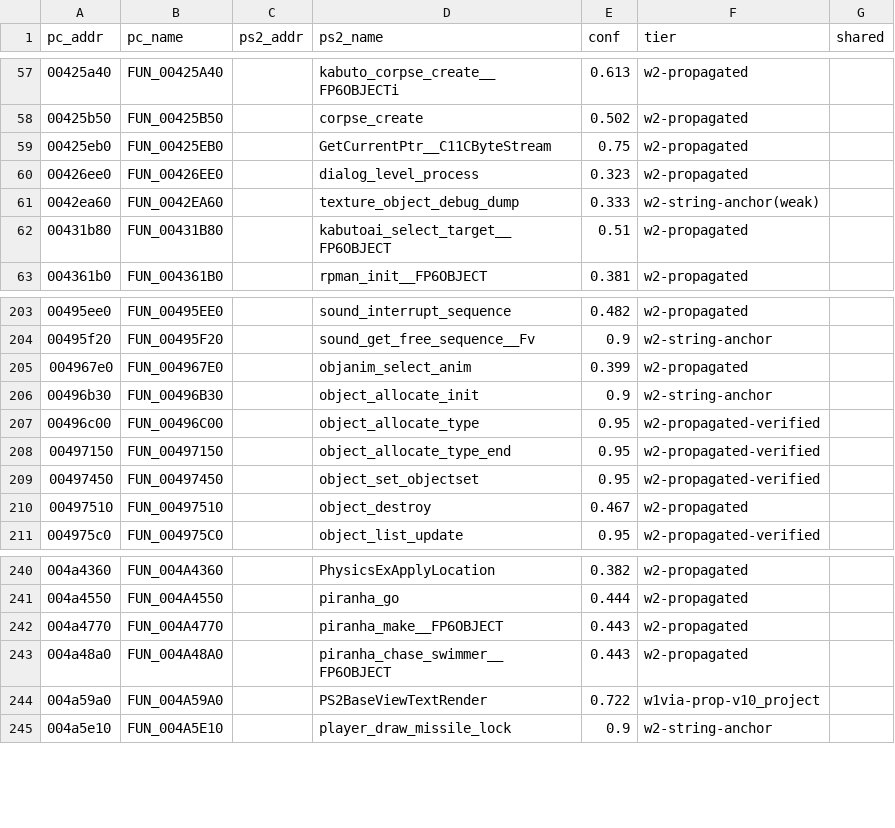
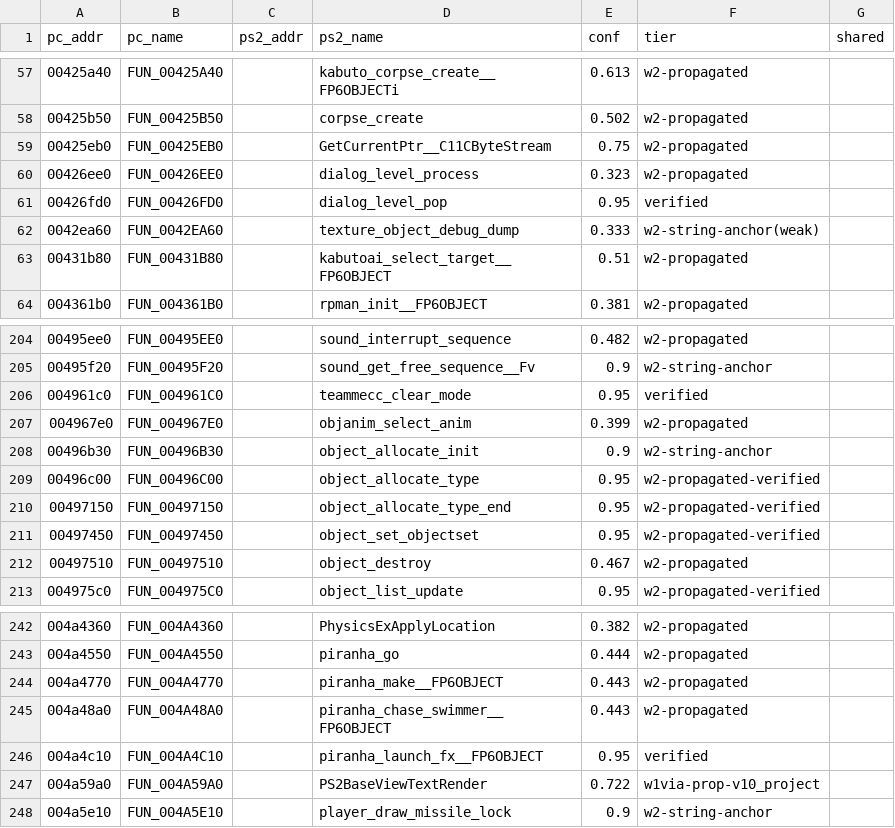
Before and after one commit to YYoudi/vibe-giants-decomp, a CSV file: ps2_symbols/unified_names_1449.csv, drawn as a sheet; only a part is shown, gaps mark what is left out; the diff names each change by its address in the sheet, - before the commit and + after, or states it on an @@ line.

Commit message:
RE(1.449): verified-orphan fix + audio/render pass; named=828 (32.1%)
- build_unified: verified_names.txt entries are authoritative — orphaned
  verified entries (candidate lost in matcher regeneration) now emit rows;
  3 restored (teammecc_clear_mode, piranha_launch_fx, dialog_level_pop)
- triage_range.py: claimed-based filtering (stale export names were
  misclassifying named functions as unnamed)
- audio/render pass: physics_ground_check, flaghint_drivegyro,
  menu_selection_fx, story_flick_*, mission_fail_dialog, sfxdefs_load,
  fx_create_hack_logic restored, reaperbasebldg_shot, dome_render_text
- 2576/2576 failed=0

```diff
--- a/ps2_symbols/unified_names_1449.csv
+++ b/ps2_symbols/unified_names_1449.csv
+row 61: 00426fd0 | FUN_00426FD0 |  | dialog_level_pop | 0.95 | verified
+row 206: 004961c0 | FUN_004961C0 |  | teammecc_clear_mode | 0.95 | verified
+row 246: 004a4c10 | FUN_004A4C10 |  | piranha_launch_fx__FP6OBJECT | 0.95 | verified
```
Also changed, not shown: 23 other files.
